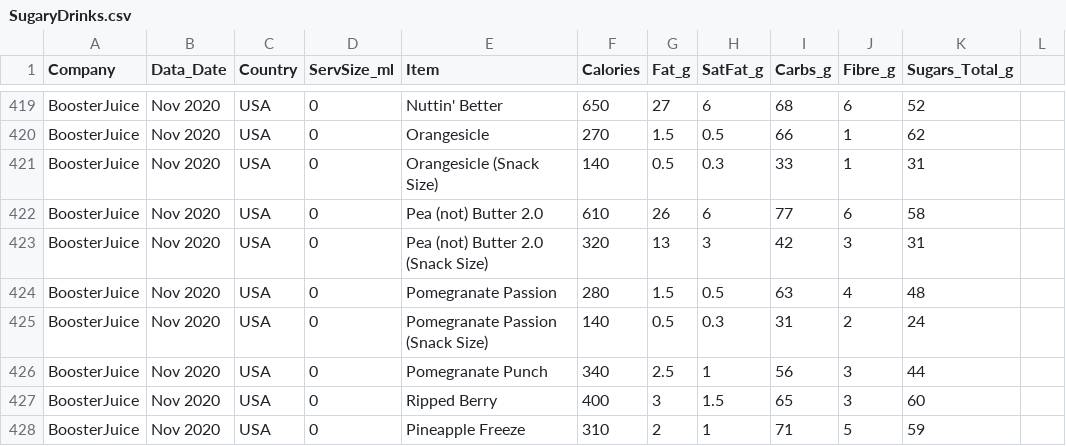
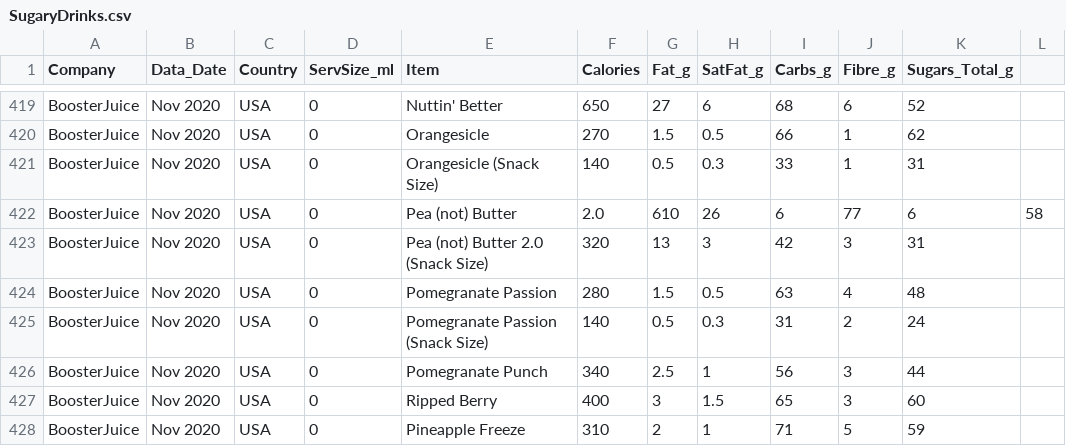
Before and after one commit to PythonCoderUnicorn/SugaryDrinks, a CSV file: SugaryDrinks.csv, drawn as a sheet; only a part is shown, gaps mark what is left out.

Commit message:
Update SugaryDrinks.csv

```diff
--- a/SugaryDrinks.csv
+++ b/SugaryDrinks.csv
@@ -421,3 +421,3 @@ BoosterJuice, Nov 2020, USA,0,Orangesicle,270,1.5,0.5,66,1,62
 BoosterJuice, Nov 2020, USA,0,Orangesicle (Snack Size),140,0.5,0.3,33,1,31
-BoosterJuice, Nov 2020, USA,0,Pea (not) Butter 2.0,610,26,6,77,6,58
+BoosterJuice, Nov 2020, USA,0,Pea (not) Butter,2.0,610,26,6,77,6,58
 BoosterJuice, Nov 2020, USA,0,Pea (not) Butter 2.0 (Snack Size),320,13,3,42,3,31
```
